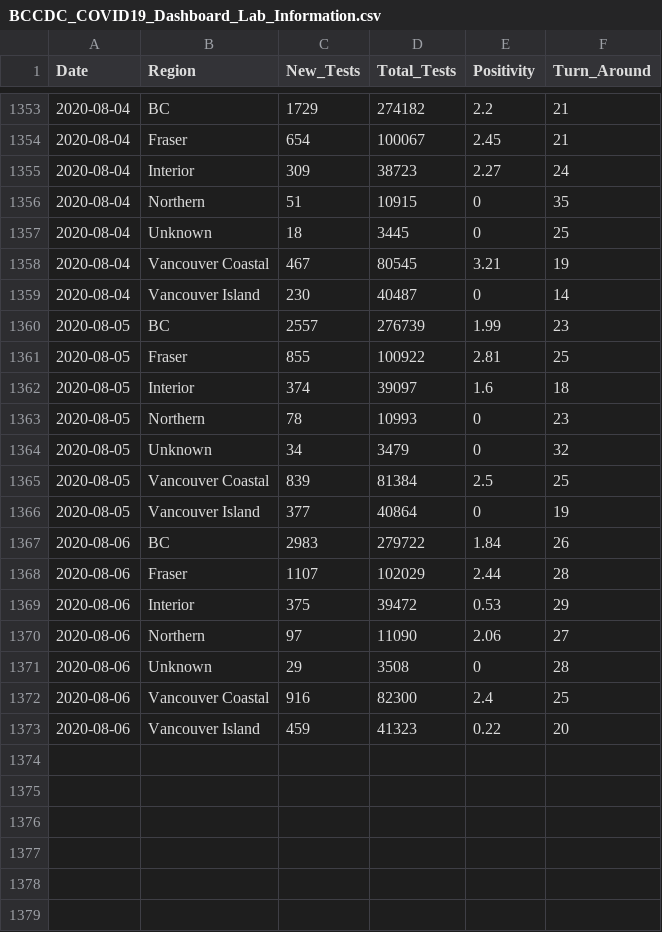
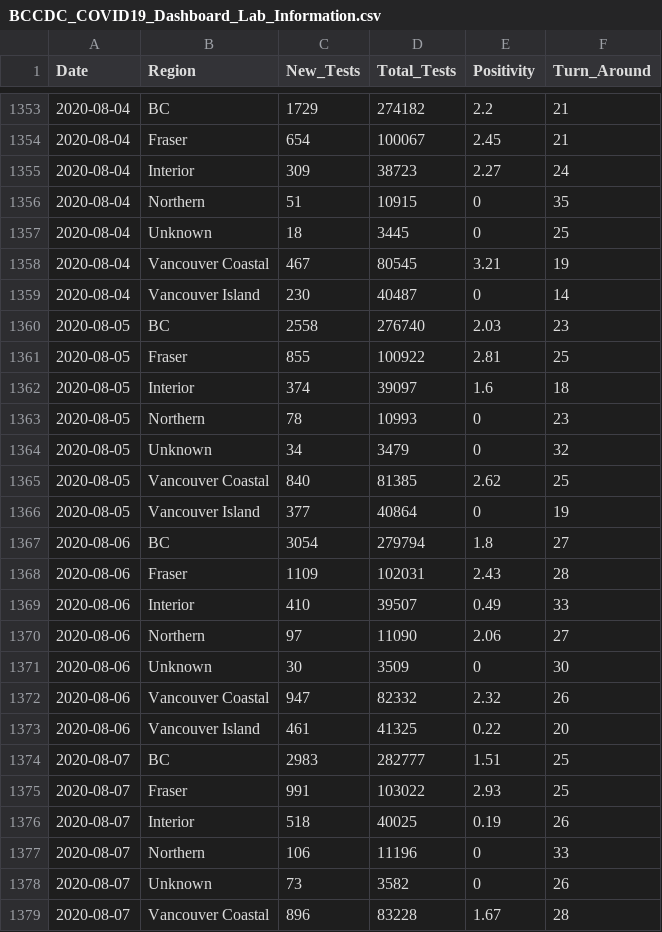
Before and after one commit to linpf/covid19-vis, a CSV file: data/BCCDC_COVID19_Dashboard_Lab_Information.csv, drawn as a sheet; only a part is shown, gaps mark what is left out; the diff covers the shown part only.

```diff
--- a/data/BCCDC_COVID19_Dashboard_Lab_Information.csv
+++ b/data/BCCDC_COVID19_Dashboard_Lab_Information.csv
@@ -1359,3 +1359,3 @@
 2020-08-04,"Vancouver Island",230,40487,0,14
-2020-08-05,"BC",2557,276739,1.99,23
+2020-08-05,"BC",2558,276740,2.03,23
 2020-08-05,"Fraser",855,100922,2.81,25
@@ -1364,10 +1364,16 @@
 2020-08-05,"Unknown",34,3479,0,32
-2020-08-05,"Vancouver Coastal",839,81384,2.5,25
+2020-08-05,"Vancouver Coastal",840,81385,2.62,25
 2020-08-05,"Vancouver Island",377,40864,0,19
-2020-08-06,"BC",2983,279722,1.84,26
-2020-08-06,"Fraser",1107,102029,2.44,28
-2020-08-06,"Interior",375,39472,0.53,29
+2020-08-06,"BC",3054,279794,1.8,27
+2020-08-06,"Fraser",1109,102031,2.43,28
+2020-08-06,"Interior",410,39507,0.49,33
 2020-08-06,"Northern",97,11090,2.06,27
-2020-08-06,"Unknown",29,3508,0,28
-2020-08-06,"Vancouver Coastal",916,82300,2.4,25
-2020-08-06,"Vancouver Island",459,41323,0.22,20
+2020-08-06,"Unknown",30,3509,0,30
+2020-08-06,"Vancouver Coastal",947,82332,2.32,26
+2020-08-06,"Vancouver Island",461,41325,0.22,20
+2020-08-07,"BC",2983,282777,1.51,25
+2020-08-07,"Fraser",991,103022,2.93,25
+2020-08-07,"Interior",518,40025,0.19,26
+2020-08-07,"Northern",106,11196,0,33
+2020-08-07,"Unknown",73,3582,0,26
+2020-08-07,"Vancouver Coastal",896,83228,1.67,28
```
Also changed, not shown: 15 added rows elsewhere in this file, data/Covid19Canada/timeseries_hr/cases_timeseries_hr.csv, data/Covid19Canada/timeseries_hr/mortality_timeseries_hr.csv, 16 other files.
